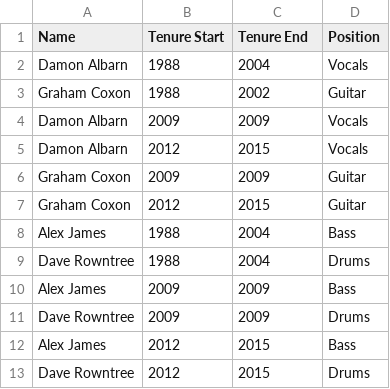
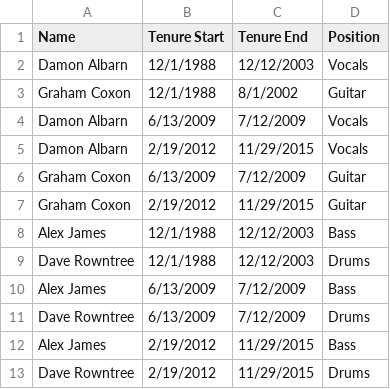
Before and after one commit to bobbyknndy/music, a CSV file: Blur tenure.csv, drawn as a sheet.

Commit message:
Update Blur tenure.csv

```diff
--- a/Blur tenure.csv
+++ b/Blur tenure.csv
@@ -1,13 +1,13 @@
 Name,Tenure Start,Tenure End,Position
-Damon Albarn,1988,2004,Vocals
-Graham Coxon,1988,2002,Guitar
-Damon Albarn,2009,2009,Vocals
-Damon Albarn,2012,2015,Vocals
-Graham Coxon,2009,2009,Guitar
-Graham Coxon,2012,2015,Guitar
-Alex James,1988,2004,Bass
-Dave Rowntree,1988,2004,Drums
-Alex James,2009,2009,Bass
-Dave Rowntree,2009,2009,Drums
-Alex James,2012,2015,Bass
-Dave Rowntree,2012,2015,Drums
+Damon Albarn,12/1/1988,12/12/2003,Vocals
+Graham Coxon,12/1/1988,8/1/2002,Guitar
+Damon Albarn,6/13/2009,7/12/2009,Vocals
+Damon Albarn,2/19/2012,11/29/2015,Vocals
+Graham Coxon,6/13/2009,7/12/2009,Guitar
+Graham Coxon,2/19/2012,11/29/2015,Guitar
+Alex James,12/1/1988,12/12/2003,Bass
+Dave Rowntree,12/1/1988,12/12/2003,Drums
+Alex James,6/13/2009,7/12/2009,Bass
+Dave Rowntree,6/13/2009,7/12/2009,Drums
+Alex James,2/19/2012,11/29/2015,Bass
+Dave Rowntree,2/19/2012,11/29/2015,Drums
```
